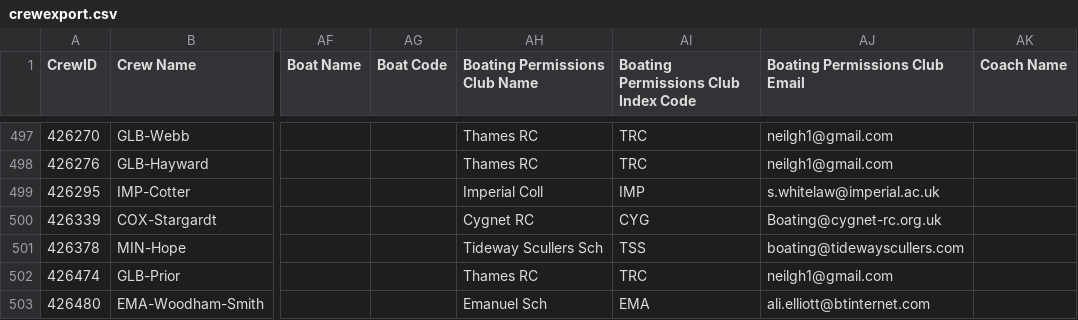
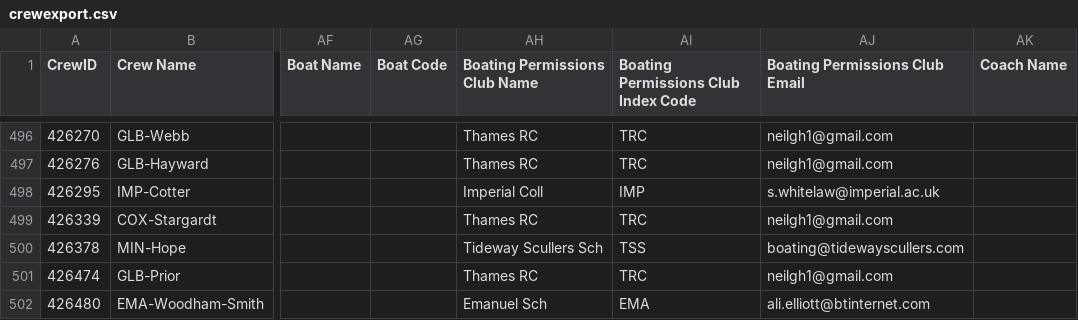
Before and after one commit to unsliced/head-race-management, a CSV file: Head/Console/Resources/crewexport.csv, drawn as a sheet; only a part is shown, gaps mark what is left out; addresses are those after the commit; the diff covers the shown part only; the diff names each change by its address in the sheet, - before the commit and + after, or states it on an @@ line.

Commit message:
Data update

```diff
--- a/Head/Console/Resources/crewexport.csv
+++ b/Head/Console/Resources/crewexport.csv
-AH499 (Boating Permissions Club Name): Cygnet RC
+AH499 (Boating Permissions Club Name): Thames RC
-AI499: CYG
+AI499: TRC
-AJ499 (Boating Permissions Club Email): Boating@cygnet-rc.org.uk
+AJ499 (Boating Permissions Club Email): neilgh1@gmail.com
```
Also changed, not shown: 2 added rows, 1 removed row, 2 moved rows and 25 edited cells elsewhere in this file, Head/Console/Resources/competitorexport.csv, Head/Console/Resources/eventexport.csv, 3 other files.
